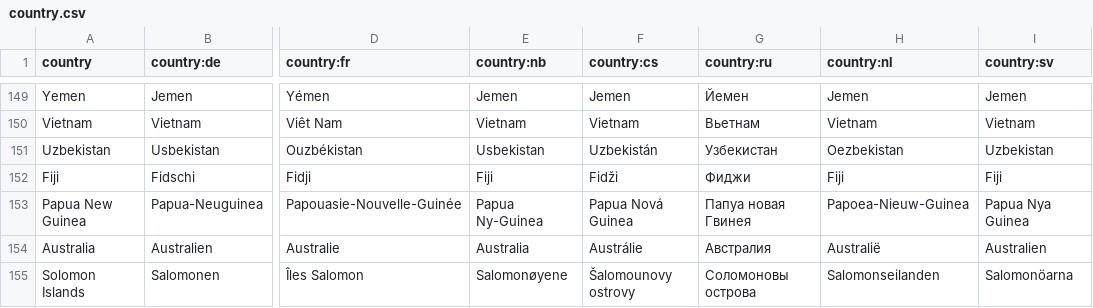
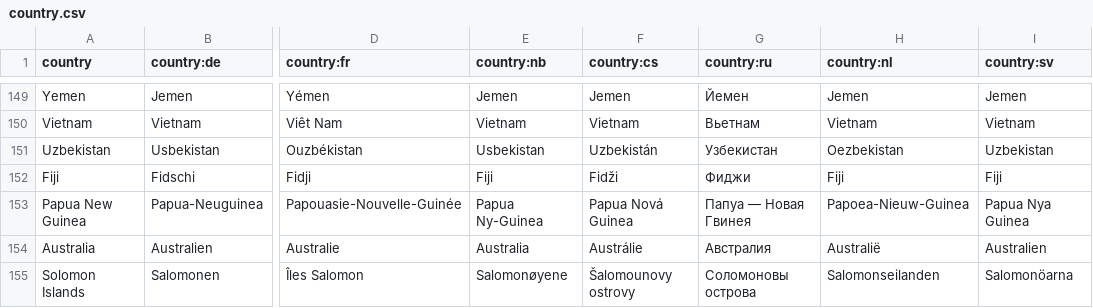
Before and after one commit to anki-geo/ultimate-geography, a CSV file: src/data/country.csv, drawn as a sheet; only a part is shown, gaps mark what is left out; the diff names each change by its address in the sheet, - before the commit and + after, or states it on an @@ line.

Commit message:
Russian translation for Papua New Guinea

```diff
--- a/src/data/country.csv
+++ b/src/data/country.csv
-G153 (country:ru): Папуа новая Гвинея
+G153 (country:ru): Папуа — Новая Гвинея
```
